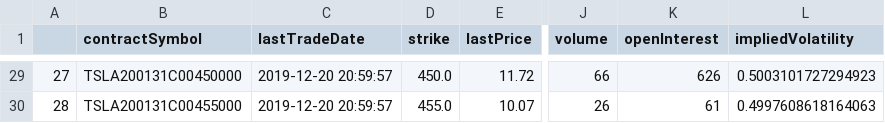
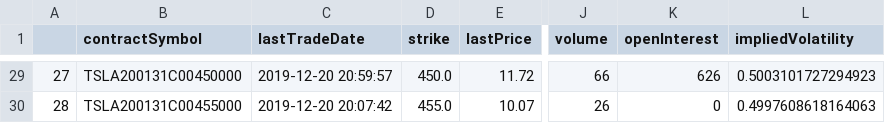
Before and after one commit to yuhouzhou/sml, a CSV file: Final_Project/data/2019-12-17-TSLA/callop-2020-01-31.csv, drawn as a sheet; only a part is shown, gaps mark what is left out; the diff covers the shown part only; the diff names each change by its address in the sheet, - before the commit and + after, or states it on an @@ line.

```diff
--- a/Final_Project/data/2019-12-17-TSLA/callop-2020-01-31.csv
+++ b/Final_Project/data/2019-12-17-TSLA/callop-2020-01-31.csv
-C30 (lastTradeDate): 2019-12-20 20:59:57
+C30 (lastTradeDate): 2019-12-20 20:07:42
-K30 (openInterest): 61
+K30 (openInterest): 0
```
Also changed, not shown: 17 edited cells elsewhere in this file, Final_Project/data/2019-12-17-TSLA/callop-2020-02-21.csv, Final_Project/data/2019-12-17-TSLA/callop-2020-03-20.csv, 41 other files.
